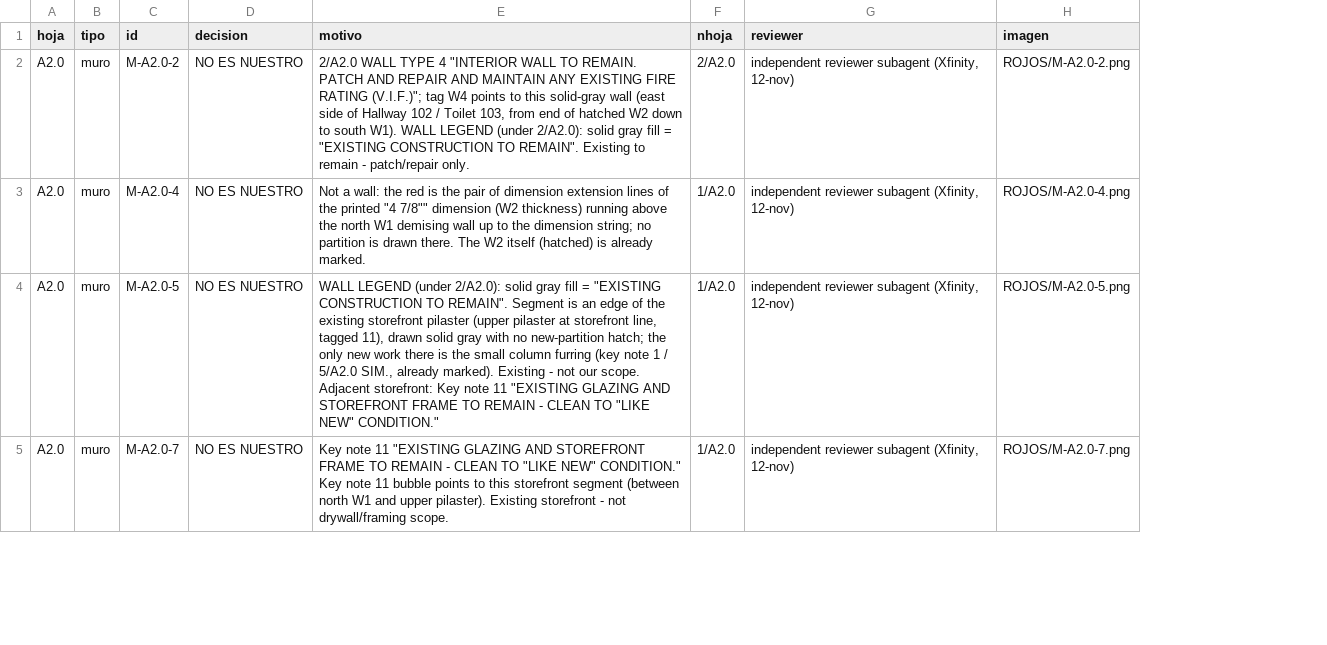
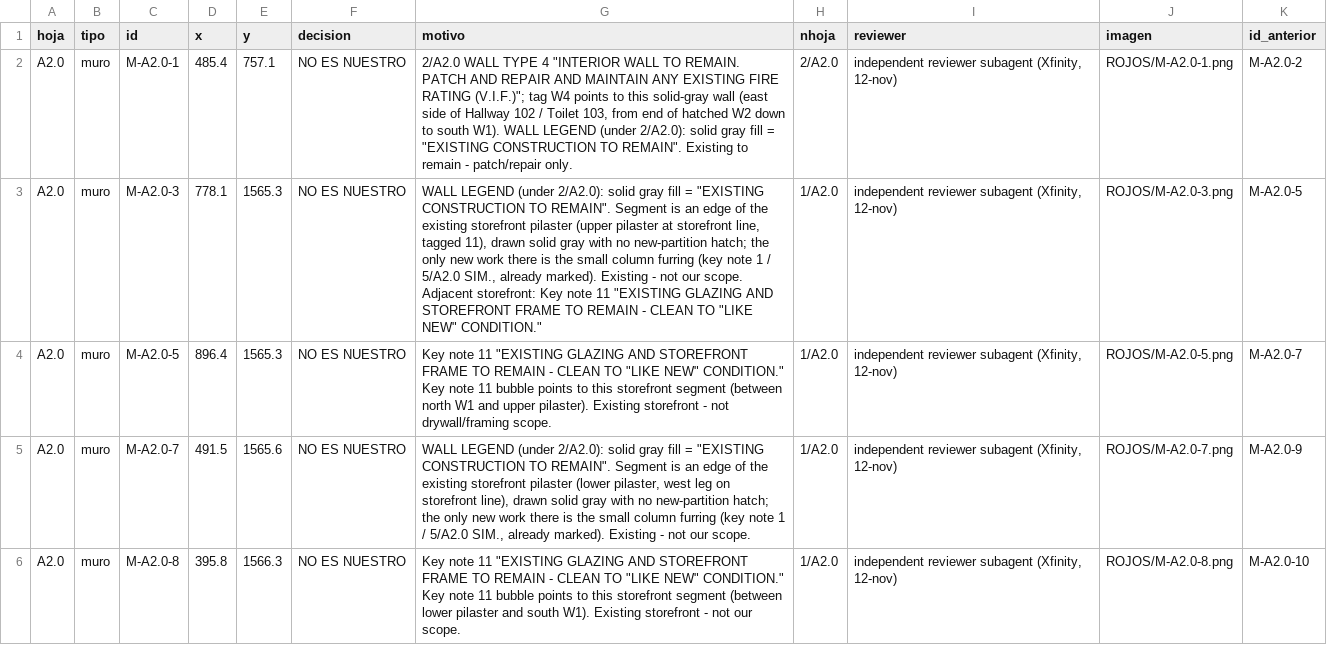
Before and after one commit to Jaicon18/Reading-Plans, a CSV file: apartados/cobertura_v119/XF_COBERTURA_DISPOSICION.csv, drawn as a sheet; only a part is shown; addresses are those after the commit; the diff covers the shown part only; the diff names each change by its address in the sheet, - before the commit and + after, or states it on an @@ line.

```diff
--- a/apartados/cobertura_v119/XF_COBERTURA_DISPOSICION.csv
+++ b/apartados/cobertura_v119/XF_COBERTURA_DISPOSICION.csv
+column D (x), rows 2-5: 485.4 | 778.1 | 896.4 | 491.5
+column E (y), rows 2-5: 757.1 | 1565.3 | 1565.3 | 1565.6
+column K (id_anterior), rows 2-5: M-A2.0-2 | M-A2.0-5 | M-A2.0-7 | M-A2.0-9
-C2 (id): M-A2.0-2
+C2 (id): M-A2.0-1
-J2 (imagen): ROJOS/M-A2.0-2.png
+J2 (imagen): ROJOS/M-A2.0-1.png
-C3 (id): M-A2.0-4
+C3 (id): M-A2.0-3
-G3 (motivo): Not a wall: the red is the pair of dimension extension lines of the printed "4 7/8"" dimension (W2 thickness) running above the north W1 demising wall up to the dimension string; no partition is drawn there. The W2 itself (hatched) is already marked.
+G3 (motivo): WALL LEGEND (under 2/A2.0): solid gray fill = "EXISTING CONSTRUCTION TO REMAIN". Segment is an edge of the existing storefront pilaster (upper pilaster at storefront line, tagged 11), drawn solid gray with no new-partition hatch; the only new work there is the small column furring (key note 1 / 5/A2.0 SIM., already marked). Existing - not our scope. Adjacent storefront: Key note 11 "EXISTING GLAZING AND STOREFRONT FRAME TO REMAIN - CLEAN TO "LIKE NEW" CONDITION."
-J3 (imagen): ROJOS/M-A2.0-4.png
+J3 (imagen): ROJOS/M-A2.0-3.png
-G4 (motivo): WALL LEGEND (under 2/A2.0): solid gray fill = "EXISTING CONSTRUCTION TO REMAIN". Segment is an edge of the existing storefront pilaster (upper pilaster at storefront line, tagged 11), drawn solid gray with no new-partition hatch; the only new work there is the small column furring (key note 1 / 5/A2.0 SIM., already marked). Existing - not our scope. Adjacent storefront: Key note 11 "EXISTING GLAZING AND STOREFRONT FRAME TO REMAIN - CLEAN TO "LIKE NEW" CONDITION."
+G4 (motivo): Key note 11 "EXISTING GLAZING AND STOREFRONT FRAME TO REMAIN - CLEAN TO "LIKE NEW" CONDITION." Key note 11 bubble points to this storefront segment (between north W1 and upper pilaster). Existing storefront - not drywall/framing scope.
-G5 (motivo): Key note 11 "EXISTING GLAZING AND STOREFRONT FRAME TO REMAIN - CLEAN TO "LIKE NEW" CONDITION." Key note 11 bubble points to this storefront segment (between north W1 and upper pilaster). Existing storefront - not drywall/framing scope.
+G5 (motivo): WALL LEGEND (under 2/A2.0): solid gray fill = "EXISTING CONSTRUCTION TO REMAIN". Segment is an edge of the existing storefront pilaster (lower pilaster, west leg on storefront line), drawn solid gray with no new-partition hatch; the only new work there is the small column furring (key note 1 / 5/A2.0 SIM., already marked). Existing - not our scope.
+row 6: A2.0 | muro | M-A2.0-8 | 395.8 | 1566.3 | NO ES NUESTRO | Key note 11 "EXISTING GLAZING AND STOREFRONT FRAME TO REMAIN - CLEAN TO "LIKE NEW" CONDITION." Key note 11 bubble points to this storefront segment (between lower pilaster and south W1). Existing storefront - not our scope. | 1/A2.0 | independent reviewer subagent (Xfinity, 12-nov) | ROJOS/M-A2.0-8.png | M-A2.0-10
```
Also changed, not shown: 5 removed rows and 11 edited cells elsewhere in this file, apartados/cobertura_v119/GK_COBERTURA.csv, apartados/cobertura_v119/XF_COBERTURA.csv, 10 other files.
